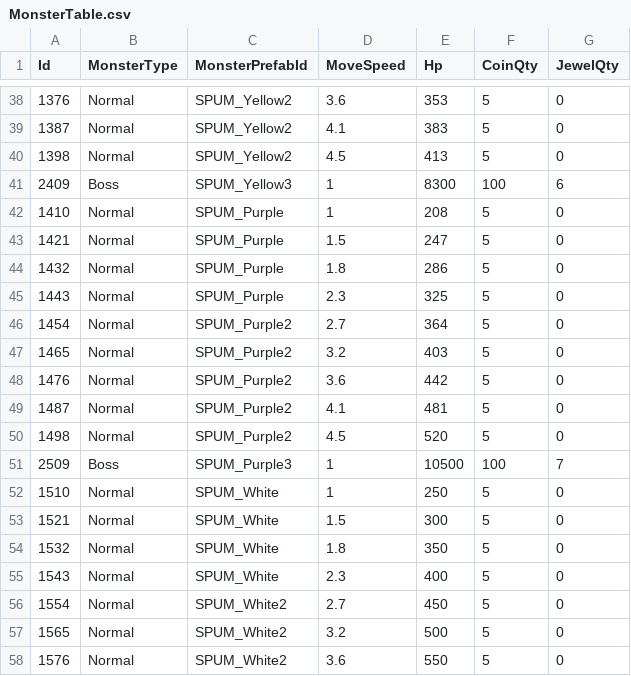
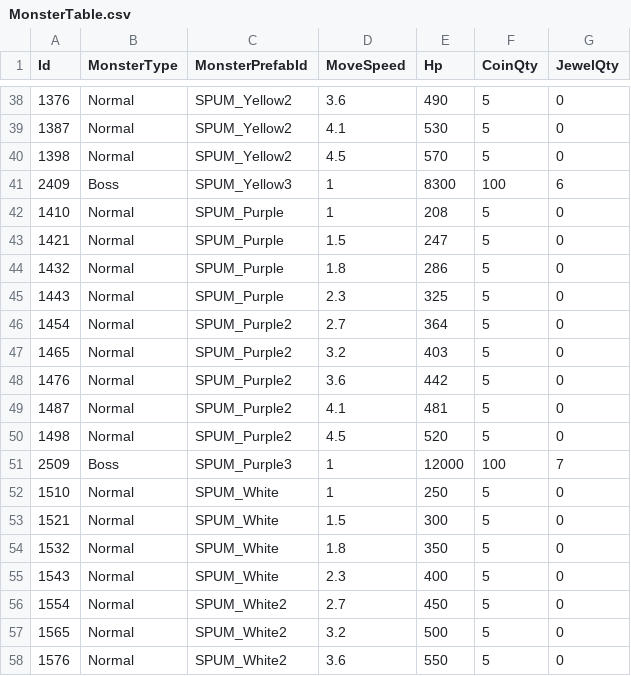
Before and after one commit to KDH1213/UnityMiniProject, a CSV file: Assets/Resources/tables/MonsterTable.csv, drawn as a sheet; only a part is shown, gaps mark what is left out; the diff covers the shown part only.

```diff
--- a/Assets/Resources/tables/MonsterTable.csv
+++ b/Assets/Resources/tables/MonsterTable.csv
@@ -38,4 +38,4 @@ Id,MonsterType,MonsterPrefabId,MoveSpeed,Hp,CoinQty,JewelQty
-1376,Normal,SPUM_Yellow2,3.6,353,5,0
-1387,Normal,SPUM_Yellow2,4.1,383,5,0
-1398,Normal,SPUM_Yellow2,4.5,413,5,0
+1376,Normal,SPUM_Yellow2,3.6,490,5,0
+1387,Normal,SPUM_Yellow2,4.1,530,5,0
+1398,Normal,SPUM_Yellow2,4.5,570,5,0
 2409,Boss,SPUM_Yellow3,1,8300,100,6
@@ -50,3 +50,3 @@ Id,MonsterType,MonsterPrefabId,MoveSpeed,Hp,CoinQty,JewelQty
 1498,Normal,SPUM_Purple2,4.5,520,5,0
-2509,Boss,SPUM_Purple3,1,10500,100,7
+2509,Boss,SPUM_Purple3,1,12000,100,7
 1510,Normal,SPUM_White,1,250,5,0
```
Also changed, not shown: 27 edited cells elsewhere in this file, Assets/Resources/tables/CharactorTable.csv.
